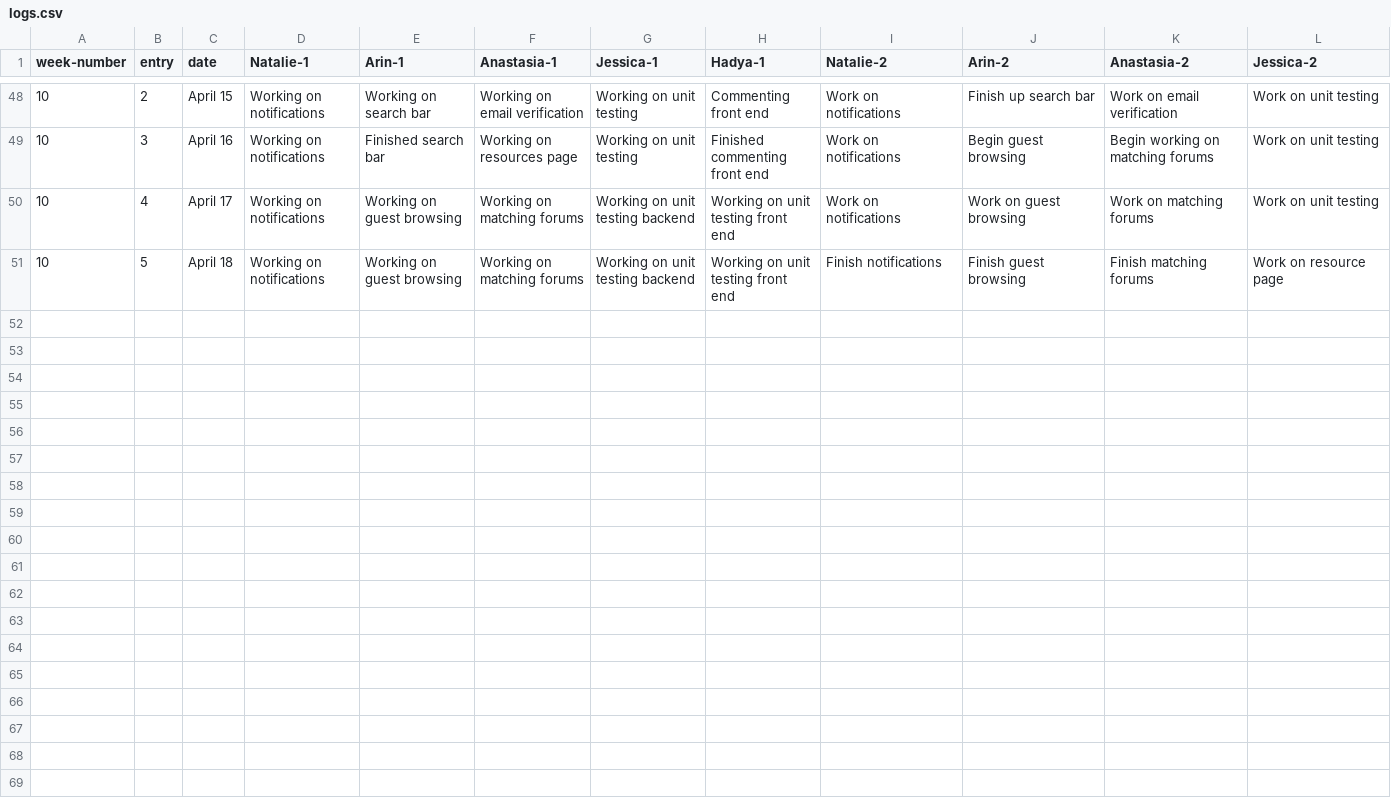
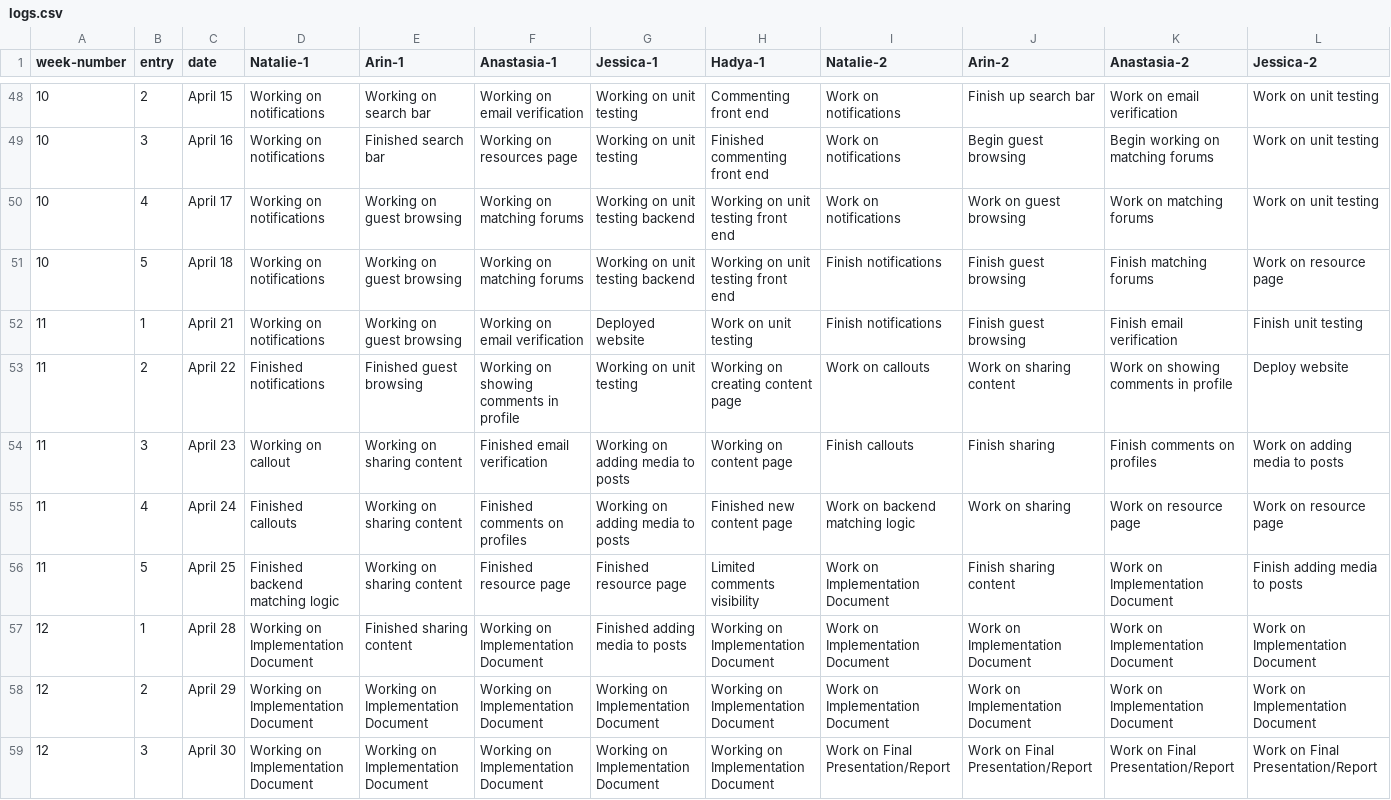
Before and after one commit to NovaByte-CS4800-Group-2/NovaByte-website, a CSV file: logs.csv, drawn as a sheet; only a part is shown, gaps mark what is left out; rows hold the shown columns only; the diff names each change by its address in the sheet, - before the commit and + after, or states it on an @@ line.

Commit message:
updated logs

```diff
--- a/logs.csv
+++ b/logs.csv
+row 52: 11 | 1 | April 21 | Working on notifications | Working on guest browsing | Working on email verification | Deployed website | Work on unit testing | Finish notifications | Finish guest browsing | Finish email verification | Finish unit testing
+row 53: 11 | 2 | April 22 | Finished notifications | Finished guest browsing | Working on showing comments in profile | Working on unit testing | Working on creating content page | Work on callouts | Work on sharing content | Work on showing comments in profile | Deploy website
+row 54: 11 | 3 | April 23 | Working on callout | Working on sharing content | Finished email verification | Working on adding media to posts | Working on content page | Finish callouts | Finish sharing | Finish comments on profiles | Work on adding media to posts
+row 55: 11 | 4 | April 24 | Finished callouts | Working on sharing content | Finished comments on profiles | Working on adding media to posts | Finished new content page | Work on backend matching logic | Work on sharing | Work on resource page | Work on resource page
+row 56: 11 | 5 | April 25 | Finished backend matching logic | Working on sharing content | Finished resource page | Finished resource page | Limited comments visibility | Work on Implementation Document | Finish sharing content | Work on Implementation Document | Finish adding media to posts
+row 57: 12 | 1 | April 28 | Working on Implementation Document | Finished sharing content | Working on Implementation Document | Finished adding media to posts | Working on Implementation Document | Work on Implementation Document | Work on Implementation Document | Work on Implementation Document | Work on Implementation Document
+row 58: 12 | 2 | April 29 | Working on Implementation Document | Working on Implementation Document | Working on Implementation Document | Working on Implementation Document | Working on Implementation Document | Work on Implementation Document | Work on Implementation Document | Work on Implementation Document | Work on Implementation Document
+row 59: 12 | 3 | April 30 | Working on Implementation Document | Working on Implementation Document | Working on Implementation Document | Working on Implementation Document | Working on Implementation Document | Work on Final Presentation/Report | Work on Final Presentation/Report | Work on Final Presentation/Report | Work on Final Presentation/Report
```
